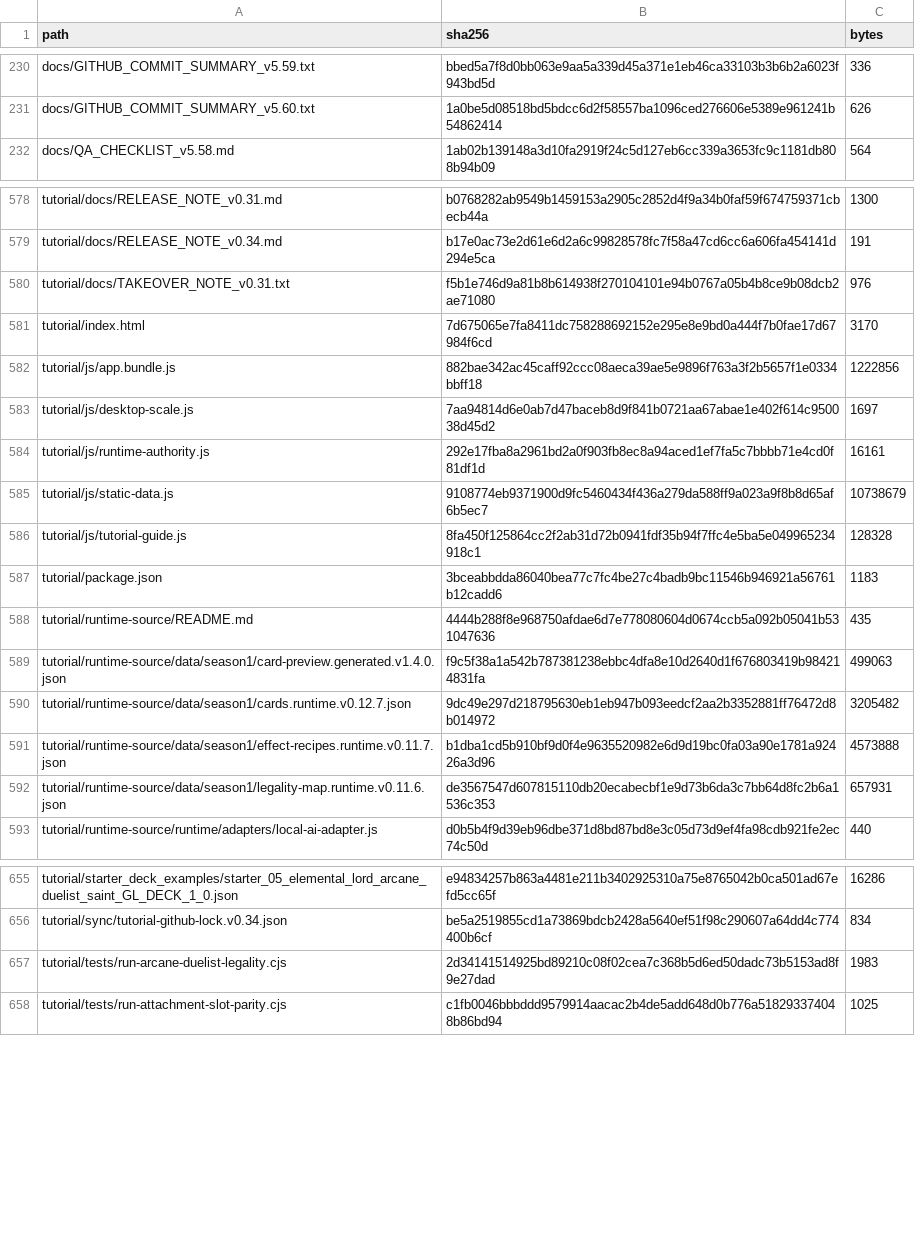
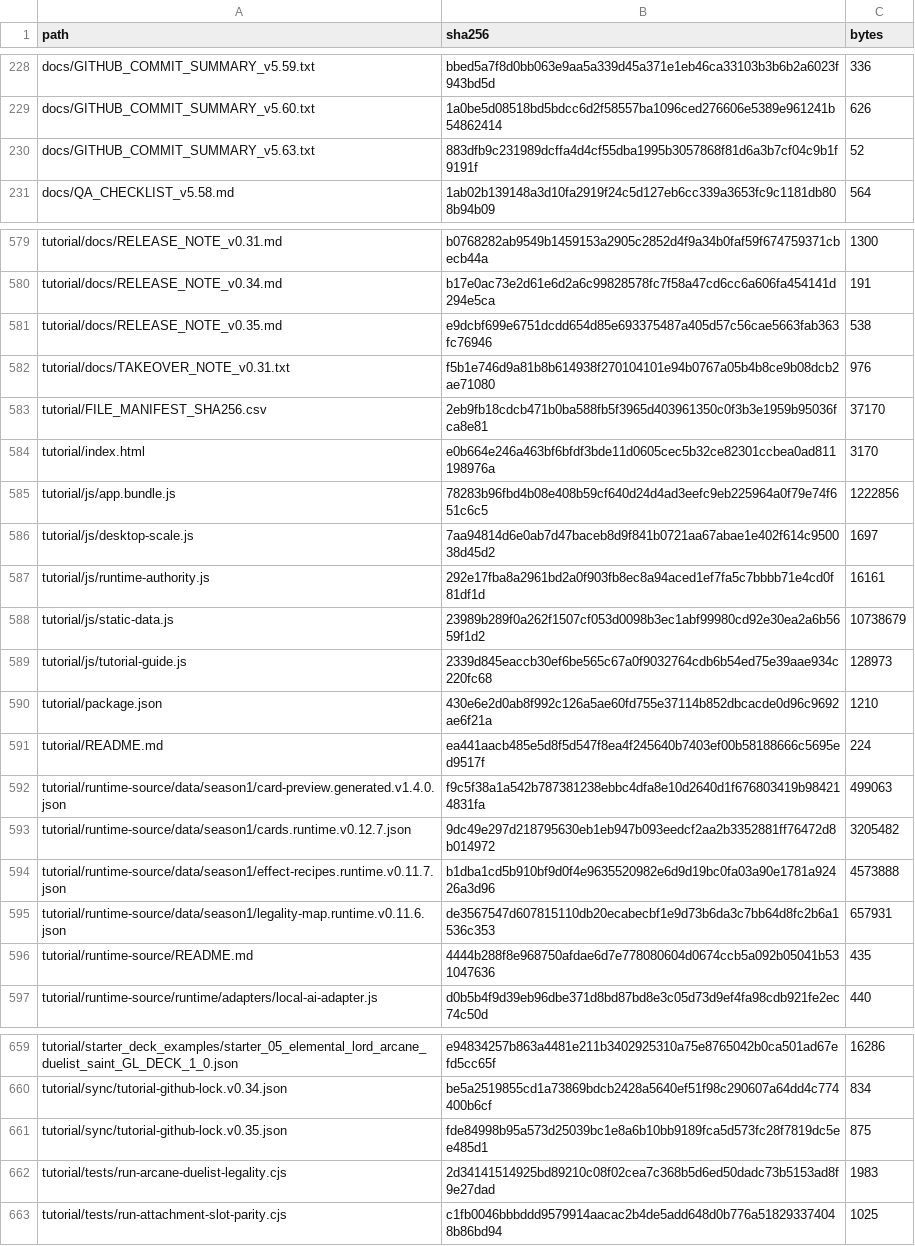
Before and after one commit to GrandisLegacyTCG/Grandis-Legacy-VS-AI, a CSV file: FILE_MANIFEST_SHA256.csv, drawn as a sheet; only a part is shown, gaps mark what is left out; the diff covers the shown part only.

Commit message:
VS AI v5.63 — Tutorial mobile force-scroll hotfix

```diff
--- a/FILE_MANIFEST_SHA256.csv
+++ b/FILE_MANIFEST_SHA256.csv
@@ -231,2 +229,3 @@ docs/GITHUB_COMMIT_SUMMARY_v5.59.txt,bbed5a7f8d0bb063e9aa5a339d45a371e1eb46ca331
 docs/GITHUB_COMMIT_SUMMARY_v5.60.txt,1a0be5d08518bd5bdcc6d2f58557ba1096ced276606e5389e961241b54862414,626
+docs/GITHUB_COMMIT_SUMMARY_v5.63.txt,883dfb9c231989dcffa4d4cf55dba1995b3057868f81d6a3b7cf04c9b1f9191f,52
 docs/QA_CHECKLIST_v5.58.md,1ab02b139148a3d10fa2919f24c5d127eb6cc339a3653fc9c1181db808b94b09,564
@@ -579,11 +580,13 @@ tutorial/docs/RELEASE_NOTE_v0.31.md,b0768282ab9549b1459153a2905c2852d4f9a34b0faf
 tutorial/docs/RELEASE_NOTE_v0.34.md,b17e0ac73e2d61e6d2a6c99828578fc7f58a47cd6cc6a606fa454141d294e5ca,191
+tutorial/docs/RELEASE_NOTE_v0.35.md,e9dcbf699e6751dcdd654d85e693375487a405d57c56cae5663fab363fc76946,538
 tutorial/docs/TAKEOVER_NOTE_v0.31.txt,f5b1e746d9a81b8b614938f270104101e94b0767a05b4b8ce9b08dcb2ae71080,976
-tutorial/index.html,7d675065e7fa8411dc758288692152e295e8e9bd0a444f7b0fae17d67984f6cd,3170
-tutorial/js/app.bundle.js,882bae342ac45caff92ccc08aeca39ae5e9896f763a3f2b5657f1e0334bbff18,1222856
+tutorial/FILE_MANIFEST_SHA256.csv,2eb9fb18cdcb471b0ba588fb5f3965d403961350c0f3b3e1959b95036fca8e81,37170
+tutorial/index.html,e0b664e246a463bf6bfdf3bde11d0605cec5b32ce82301ccbea0ad811198976a,3170
+tutorial/js/app.bundle.js,78283b96fbd4b08e408b59cf640d24d4ad3eefc9eb225964a0f79e74f651c6c5,1222856
 tutorial/js/desktop-scale.js,7aa94814d6e0ab7d47baceb8d9f841b0721aa67abae1e402f614c950038d45d2,1697
 tutorial/js/runtime-authority.js,292e17fba8a2961bd2a0f903fb8ec8a94aced1ef7fa5c7bbbb71e4cd0f81df1d,16161
-tutorial/js/static-data.js,9108774eb9371900d9fc5460434f436a279da588ff9a023a9f8b8d65af6b5ec7,10738679
-tutorial/js/tutorial-guide.js,8fa450f125864cc2f2ab31d72b0941fdf35b94f7ffc4e5ba5e049965234918c1,128328
-tutorial/package.json,3bceabbdda86040bea77c7fc4be27c4badb9bc11546b946921a56761b12cadd6,1183
-tutorial/runtime-source/README.md,4444b288f8e968750afdae6d7e778080604d0674ccb5a092b05041b531047636,435
+tutorial/js/static-data.js,23989b289f0a262f1507cf053d0098b3ec1abf99980cd92e30ea2a6b5659f1d2,10738679
+tutorial/js/tutorial-guide.js,2339d845eaccb30ef6be565c67a0f9032764cdb6b54ed75e39aae934c220fc68,128973
+tutorial/package.json,430e6e2d0ab8f992c126a5ae60fd755e37114b852dbcacde0d96c9692ae6f21a,1210
+tutorial/README.md,ea441aacb485e5d8f5d547f8ea4f245640b7403ef00b58188666c5695ed9517f,224
 tutorial/runtime-source/data/season1/card-preview.generated.v1.4.0.json,f9c5f38a1a542b787381238ebbc4dfa8e10d2640d1f676803419b984214831fa,499063
@@ -592,2 +595,3 @@ tutorial/runtime-source/data/season1/effect-recipes.runtime.v0.11.7.json,b1dba1c
 tutorial/runtime-source/data/season1/legality-map.runtime.v0.11.6.json,de3567547d607815110db20ecabecbf1e9d73b6da3c7bb64d8fc2b6a1536c353,657931
+tutorial/runtime-source/README.md,4444b288f8e968750afdae6d7e778080604d0674ccb5a092b05041b531047636,435
 tutorial/runtime-source/runtime/adapters/local-ai-adapter.js,d0b5b4f9d39eb96dbe371d8bd87bd8e3c05d73d9ef4fa98cdb921fe2ec74c50d,440
@@ -656,2 +660,3 @@ tutorial/starter_deck_examples/starter_05_elemental_lord_arcane_duelist_saint_GL
 tutorial/sync/tutorial-github-lock.v0.34.json,be5a2519855cd1a73869bdcb2428a5640ef51f98c290607a64dd4c774400b6cf,834
+tutorial/sync/tutorial-github-lock.v0.35.json,fde84998b95a573d25039bc1e8a6b10bb9189fca5d573fc28f7819dc5ee485d1,875
 tutorial/tests/run-arcane-duelist-legality.cjs,2d34141514925bd89210c08f02cea7c368b5d6ed50dadc73b5153ad8f9e27dad,1983
```
Also changed, not shown: 2 added rows, 7 moved rows and 19 edited cells elsewhere in this file, 27 other files.
